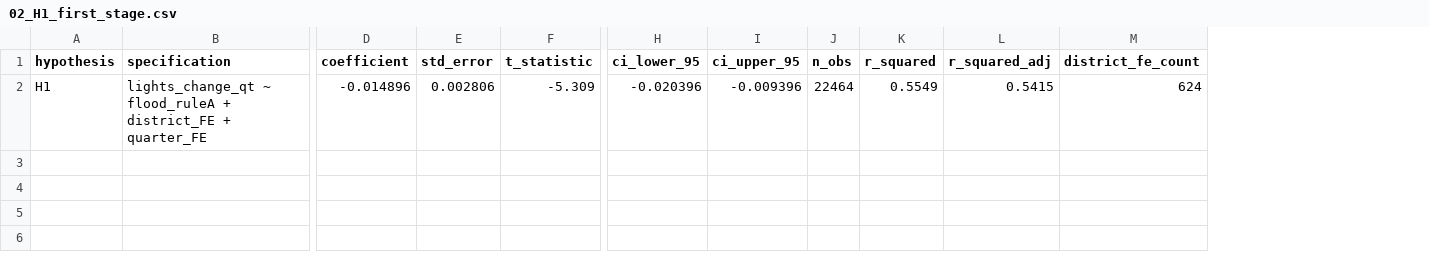
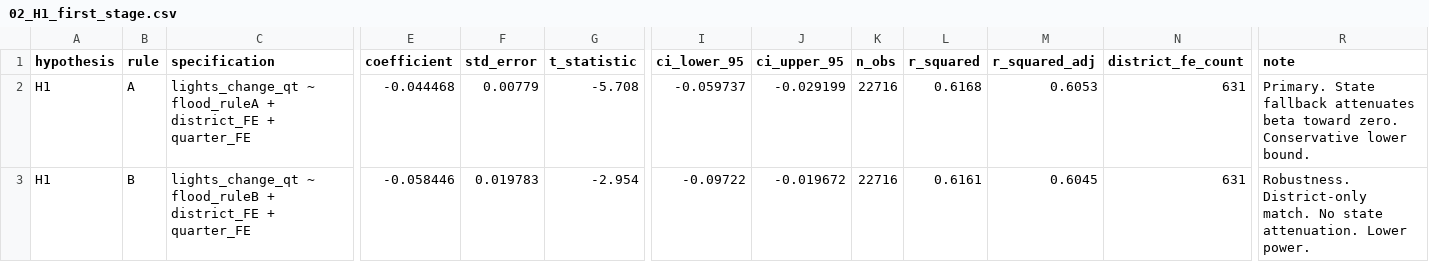
Before and after one commit to JaseelBadar/Climate-Migration-Bank-Fragility, a CSV file: 05_Outputs/Tables/02_H1_first_stage.csv, drawn as a sheet; only a part is shown, gaps mark what is left out; addresses are those after the commit; rows hold the shown columns only; the diff names each change by its address in the sheet, - before the commit and + after, or states it on an @@ line.

Commit message:
Results: H1 first stage -- Rule A -0.0445***, Rule B -0.0584***
H1 CONFIRMED. Both specifications negative and highly significant.

Rule A: beta=-0.044468, SE=0.007790, t=-5.708, p<0.001, N=22,716
Rule B: beta=-0.058446, SE=0.019783, t=-2.954, p=0.003,  N=22,716
District FE: 631 (composite) | Quarter FE: 36 | SE: clustered district

Rule B > Rule A in magnitude -- attenuation bound confirmed.
Change vs Feb 6 (beta=-0.0149): 3x larger. Root cause: Script 8 state
token fix. Cleaner treatment assignment = stronger first stage.
H1 supported. Instrument credible for H2 IV 2SLS.

Pre-paper: re-run with linearmodels PanelOLS (statsmodels rank warning).
Next: Script 28 (H2 IV 2SLS).

```diff
--- a/05_Outputs/Tables/02_H1_first_stage.csv
+++ b/05_Outputs/Tables/02_H1_first_stage.csv
+column B (rule), row 2: A
+column R (note), row 2: Primary. State fallback attenuates beta toward zero. Conservative lower bound.
-E2 (coefficient): -0.014896
+E2 (coefficient): -0.044468
-F2 (std_error): 0.002806
+F2 (std_error): 0.00779
-G2 (t_statistic): -5.309
+G2 (t_statistic): -5.708
-I2 (ci_lower_95): -0.020396
+I2 (ci_lower_95): -0.059737
-J2 (ci_upper_95): -0.009396
+J2 (ci_upper_95): -0.029199
-K2 (n_obs): 22464
+K2 (n_obs): 22716
-L2 (r_squared): 0.5549
+L2 (r_squared): 0.6168
-M2 (r_squared_adj): 0.5415
+M2 (r_squared_adj): 0.6053
-N2 (district_fe_count): 624
+N2 (district_fe_count): 631
+row 3: H1 | B | lights_change_qt ~ flood_ruleB + district_FE + quarter_FE | -0.058446 | 0.019783 | -2.954 | -0.09722 | -0.019672 | 22716 | 0.6161 | 0.6045 | 631 | Robustness. District-only match. No state attenuation. Lower power.
```
